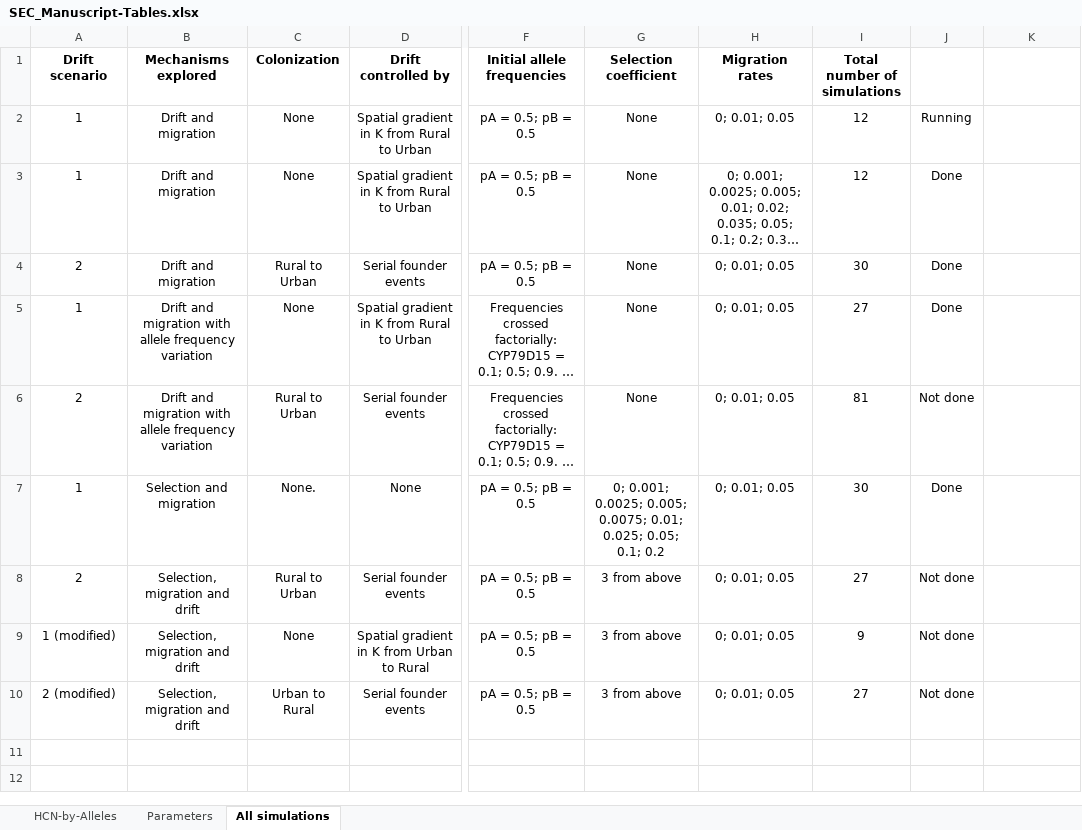
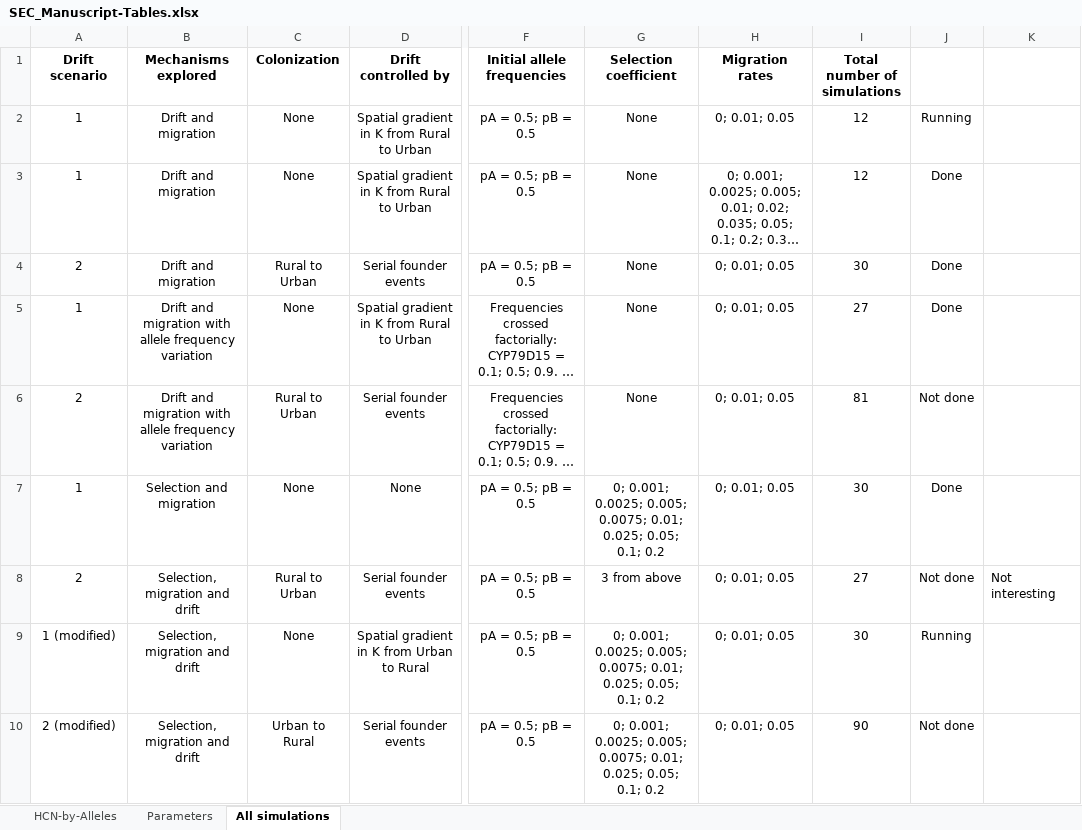
Before and after one commit to James-S-Santangelo/Simulating-Evolutionary-Clines-SEC-, an Excel workbook: SEC_Manuscript-Tables.xlsx, sheet All simulations, drawn as a sheet; only a part is shown, gaps mark what is left out; long unchanged cells end in …; values as stored, in another font and other column widths than the file's, no borders; table styles not drawn; the diff names each change by its address in the sheet, - before the commit and + after, or states it on an @@ line.

Commit message:
Updated table with running simulations

```diff
--- a/SEC_Manuscript-Tables.xlsx (sheet All simulations)
+++ b/SEC_Manuscript-Tables.xlsx (sheet All simulations)
-C7 (Colonization): None.
+C7 (Colonization): None
-K8: (empty)
+K8: Not interesting
-G9:G10 (Selection coefficient): 3 from above
+G9:G10 (Selection coefficient): 0; 0.001; 0.0025; 0.005; 0.0075; 0.01; 0.025; 0.05; 0.1; 0.2
-I9 (Total number of simulations): 9
+I9 (Total number of simulations): 30
-J9: Not done
+J9: Running
-I10 (Total number of simulations): 27
+I10 (Total number of simulations): 90
```
Also changed, not shown: 2 other files.
